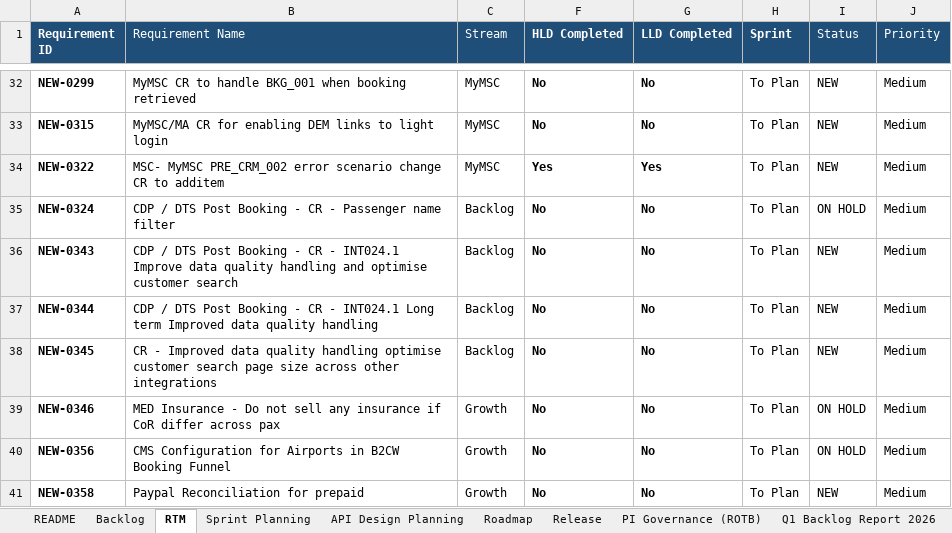
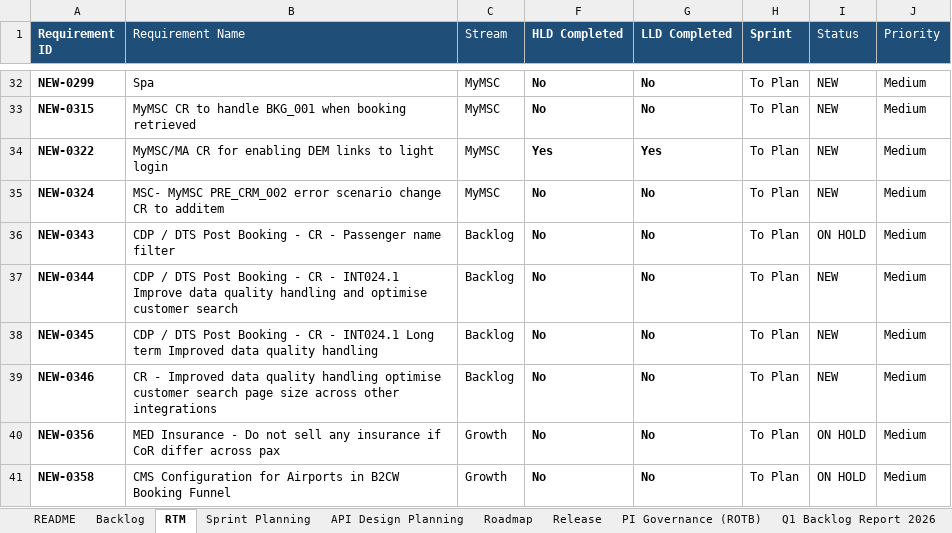
Before and after one commit to sasuepam/backlog-tracker, an Excel workbook: workbook/Backlog Tracker - EINT MuleSoft.xlsx, sheet RTM, drawn as a sheet; only a part is shown, gaps mark what is left out; values as stored, in another font and other column widths than the file's, no borders; conditional formats and table styles not drawn; the diff covers the shown part only; the diff names each change by its address in the sheet, - before the commit and + after, or states it on an @@ line.

```diff
--- a/workbook/Backlog Tracker - EINT MuleSoft.xlsx (sheet RTM)
+++ b/workbook/Backlog Tracker - EINT MuleSoft.xlsx (sheet RTM)
-B32 (Requirement Name): MyMSC CR to handle BKG_001 when booking retrieved
+B32 (Requirement Name): Spa
-B33 (Requirement Name): MyMSC/MA CR for enabling DEM links to light login
+B33 (Requirement Name): MyMSC CR to handle BKG_001 when booking retrieved
-B34 (Requirement Name): MSC- MyMSC PRE_CRM_002 error scenario change CR to additem
+B34 (Requirement Name): MyMSC/MA CR for enabling DEM links to light login
-B35 (Requirement Name): CDP / DTS Post Booking - CR - Passenger name filter
+B35 (Requirement Name): MSC- MyMSC PRE_CRM_002 error scenario change CR to additem
-C35 (Stream): Backlog
+C35 (Stream): MyMSC
-I35 (Status): ON HOLD
+I35 (Status): NEW
-B36 (Requirement Name): …CR - INT024.1 Improve data quality handling and optimise customer search
+B36 (Requirement Name): …CR - Passenger name filter
-I36 (Status): NEW
+I36 (Status): ON HOLD
-B37 (Requirement Name): …- INT024.1 Long term Improved data quality handling
+B37 (Requirement Name): …- INT024.1 Improve data quality handling and optimise customer search
-B38 (Requirement Name): CR - Improved data quality handling optimise customer search page size across other integrations
+B38 (Requirement Name): CDP / DTS Post Booking - CR - INT024.1 Long term Improved data quality handling
-B39 (Requirement Name): MED Insurance - Do not sell any insurance if CoR differ across pax
+B39 (Requirement Name): CR - Improved data quality handling optimise customer search page size across other integrations
-C39 (Stream): Growth
+C39 (Stream): Backlog
-I39 (Status): ON HOLD
+I39 (Status): NEW
-B40 (Requirement Name): CMS Configuration for Airports in B2CW Booking Funnel
+B40 (Requirement Name): MED Insurance - Do not sell any insurance if CoR differ across pax
-B41 (Requirement Name): Paypal Reconciliation for prepaid
+B41 (Requirement Name): CMS Configuration for Airports in B2CW Booking Funnel
-I41 (Status): NEW
+I41 (Status): ON HOLD
```
Also changed, not shown: other rows of this sheet, sheet Backlog, sheet API Design Planning, sheet Sprint Planning, sheet PI Governance (ROTB), sheet Roadmap, sheet Q3 Backlog Report 2026, 1 more sheet, formulas that keep their value, hidden cells.
